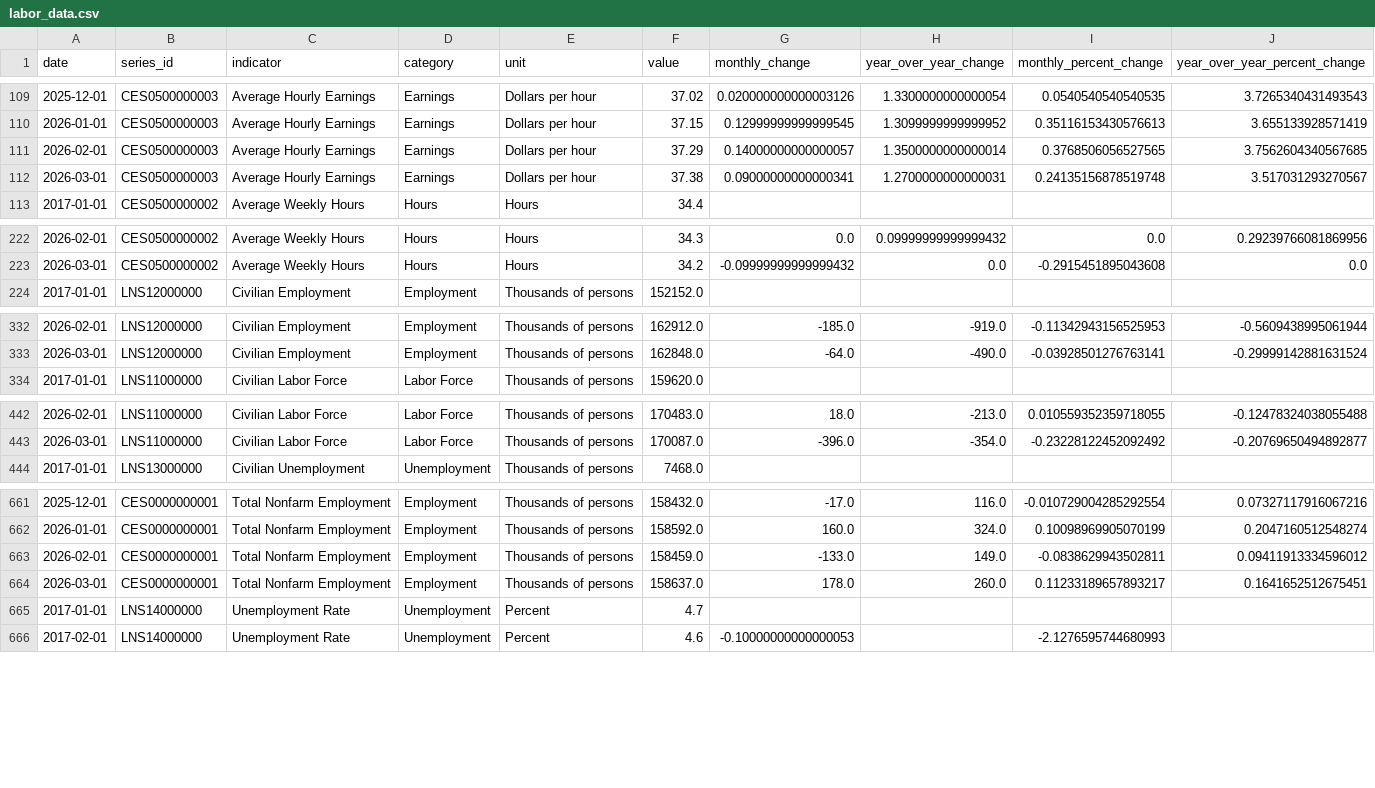
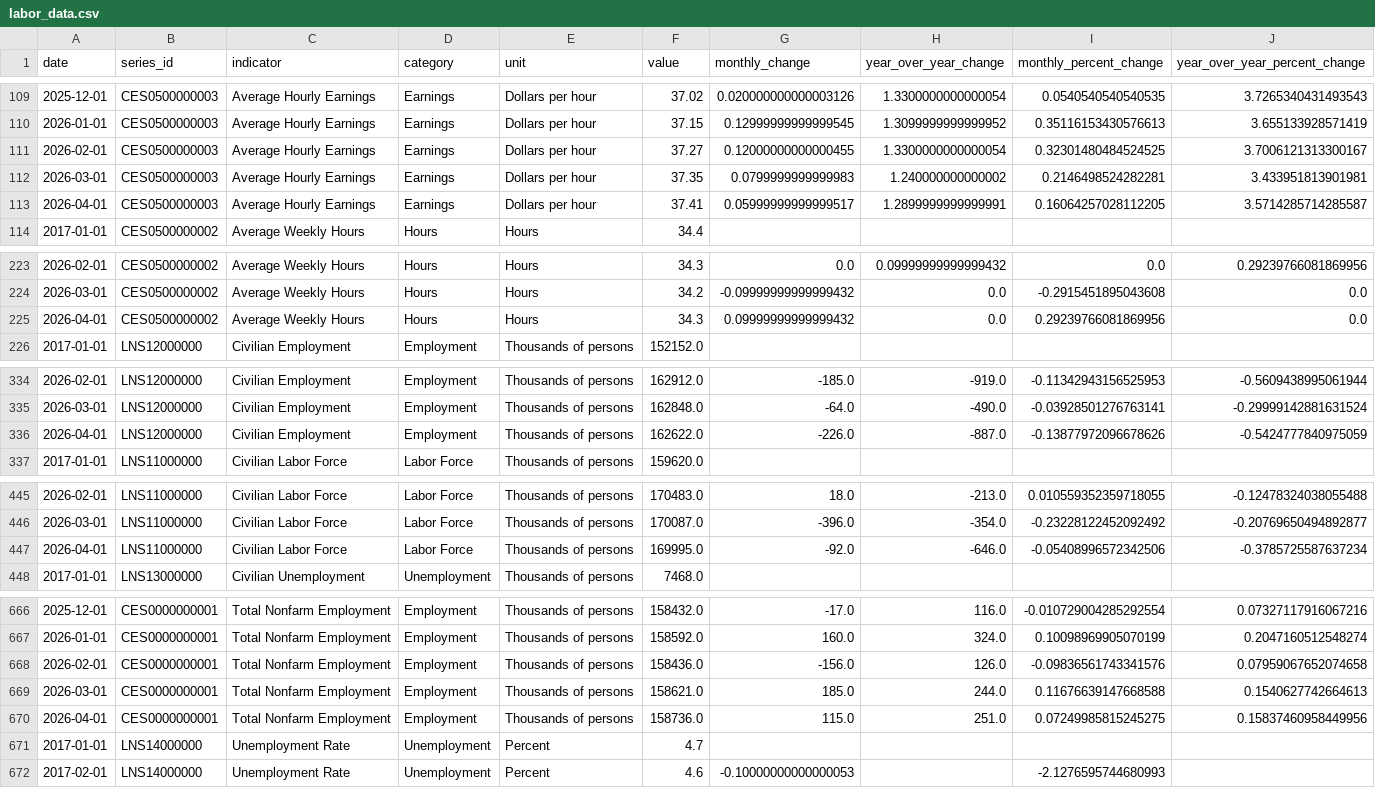
Before and after one commit to baoyuhan0824/Final-Project, a CSV file: data/labor_data.csv, drawn as a sheet; only a part is shown, gaps mark what is left out; the diff covers the shown part only.

```diff
--- a/data/labor_data.csv
+++ b/data/labor_data.csv
@@ -110,4 +110,5 @@ date,series_id,indicator,category,unit,value,monthly_change,year_over_year_chang
 2026-01-01,CES0500000003,Average Hourly Earnings,Earnings,Dollars per hour,37.15,0.12999999999999545,1.3099999999999952,0.35116153430576613,3.655133928571419
-2026-02-01,CES0500000003,Average Hourly Earnings,Earnings,Dollars per hour,37.29,0.14000000000000057,1.3500000000000014,0.3768506056527565,3.7562604340567685
-2026-03-01,CES0500000003,Average Hourly Earnings,Earnings,Dollars per hour,37.38,0.09000000000000341,1.2700000000000031,0.24135156878519748,3.517031293270567
+2026-02-01,CES0500000003,Average Hourly Earnings,Earnings,Dollars per hour,37.27,0.12000000000000455,1.3300000000000054,0.32301480484524525,3.7006121313300167
+2026-03-01,CES0500000003,Average Hourly Earnings,Earnings,Dollars per hour,37.35,0.0799999999999983,1.240000000000002,0.2146498524282281,3.433951813901981
+2026-04-01,CES0500000003,Average Hourly Earnings,Earnings,Dollars per hour,37.41,0.05999999999999517,1.2899999999999991,0.16064257028112205,3.5714285714285587
 2017-01-01,CES0500000002,Average Weekly Hours,Hours,Hours,34.4,,,,
@@ -223,2 +224,3 @@ date,series_id,indicator,category,unit,value,monthly_change,year_over_year_chang
 2026-03-01,CES0500000002,Average Weekly Hours,Hours,Hours,34.2,-0.09999999999999432,0.0,-0.2915451895043608,0.0
+2026-04-01,CES0500000002,Average Weekly Hours,Hours,Hours,34.3,0.09999999999999432,0.0,0.29239766081869956,0.0
 2017-01-01,LNS12000000,Civilian Employment,Employment,Thousands of persons,152152.0,,,,
@@ -333,2 +335,3 @@ date,series_id,indicator,category,unit,value,monthly_change,year_over_year_chang
 2026-03-01,LNS12000000,Civilian Employment,Employment,Thousands of persons,162848.0,-64.0,-490.0,-0.03928501276763141,-0.29999142881631524
+2026-04-01,LNS12000000,Civilian Employment,Employment,Thousands of persons,162622.0,-226.0,-887.0,-0.13877972096678626,-0.5424777840975059
 2017-01-01,LNS11000000,Civilian Labor Force,Labor Force,Thousands of persons,159620.0,,,,
@@ -443,2 +446,3 @@ date,series_id,indicator,category,unit,value,monthly_change,year_over_year_chang
 2026-03-01,LNS11000000,Civilian Labor Force,Labor Force,Thousands of persons,170087.0,-396.0,-354.0,-0.23228122452092492,-0.20769650494892877
+2026-04-01,LNS11000000,Civilian Labor Force,Labor Force,Thousands of persons,169995.0,-92.0,-646.0,-0.05408996572342506,-0.3785725587637234
 2017-01-01,LNS13000000,Civilian Unemployment,Unemployment,Thousands of persons,7468.0,,,,
@@ -662,4 +667,5 @@ date,series_id,indicator,category,unit,value,monthly_change,year_over_year_chang
 2026-01-01,CES0000000001,Total Nonfarm Employment,Employment,Thousands of persons,158592.0,160.0,324.0,0.10098969905070199,0.2047160512548274
-2026-02-01,CES0000000001,Total Nonfarm Employment,Employment,Thousands of persons,158459.0,-133.0,149.0,-0.0838629943502811,0.09411913334596012
-2026-03-01,CES0000000001,Total Nonfarm Employment,Employment,Thousands of persons,158637.0,178.0,260.0,0.11233189657893217,0.1641652512675451
+2026-02-01,CES0000000001,Total Nonfarm Employment,Employment,Thousands of persons,158436.0,-156.0,126.0,-0.09836561743341576,0.07959067652074658
+2026-03-01,CES0000000001,Total Nonfarm Employment,Employment,Thousands of persons,158621.0,185.0,244.0,0.11676639147668588,0.1540627742664613
+2026-04-01,CES0000000001,Total Nonfarm Employment,Employment,Thousands of persons,158736.0,115.0,251.0,0.07249985815245275,0.15837460958449956
 2017-01-01,LNS14000000,Unemployment Rate,Unemployment,Percent,4.7,,,,
```
Also changed, not shown: 2 added rows elsewhere in this file.
